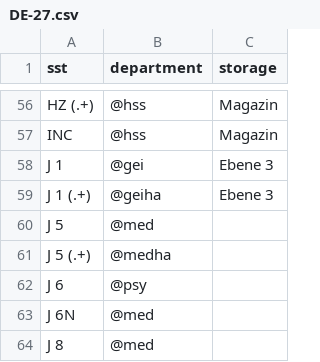
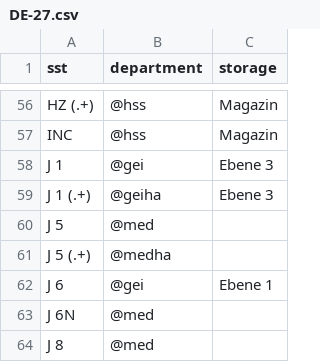
Before and after one commit to gbv/daia-config, a CSV file: sstmap/DE-27.csv, drawn as a sheet; only a part is shown, gaps mark what is left out.

Commit message:
Update DE-27.csv

```diff
--- a/sstmap/DE-27.csv
+++ b/sstmap/DE-27.csv
@@ -61,3 +61,3 @@ J 5,@med,
 J 5 (.+),@medha,
-J 6,@psy,
+J 6,@gei,Ebene 1
 J 6N,@med,
```
